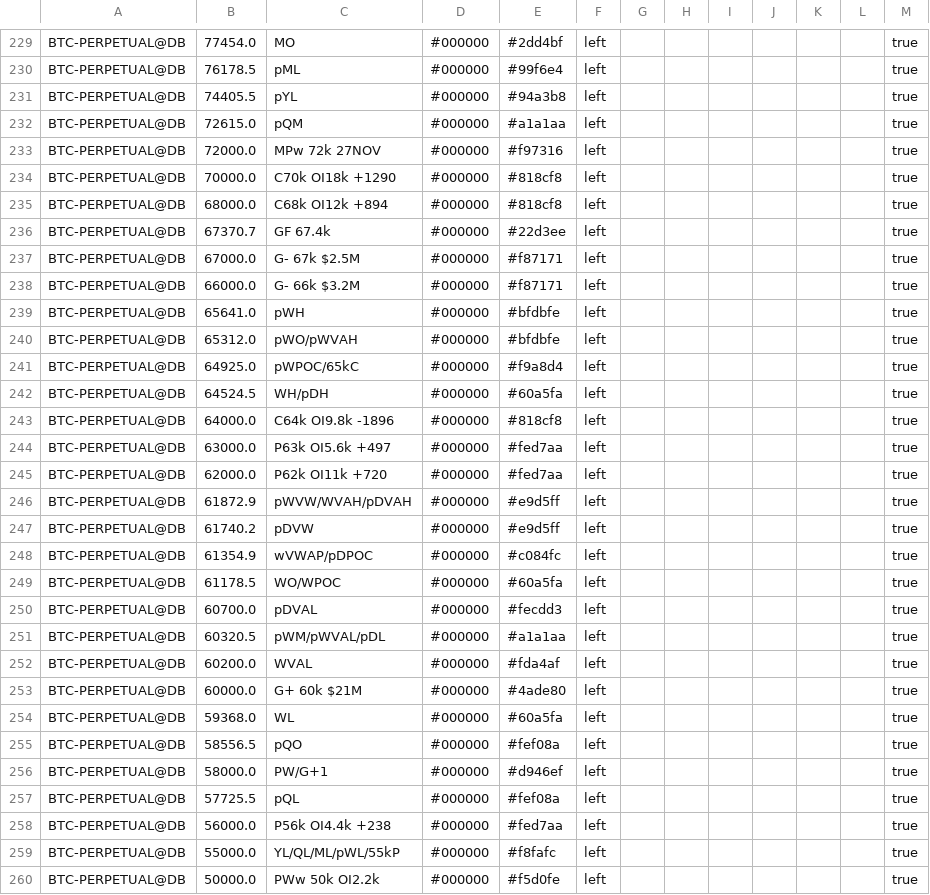
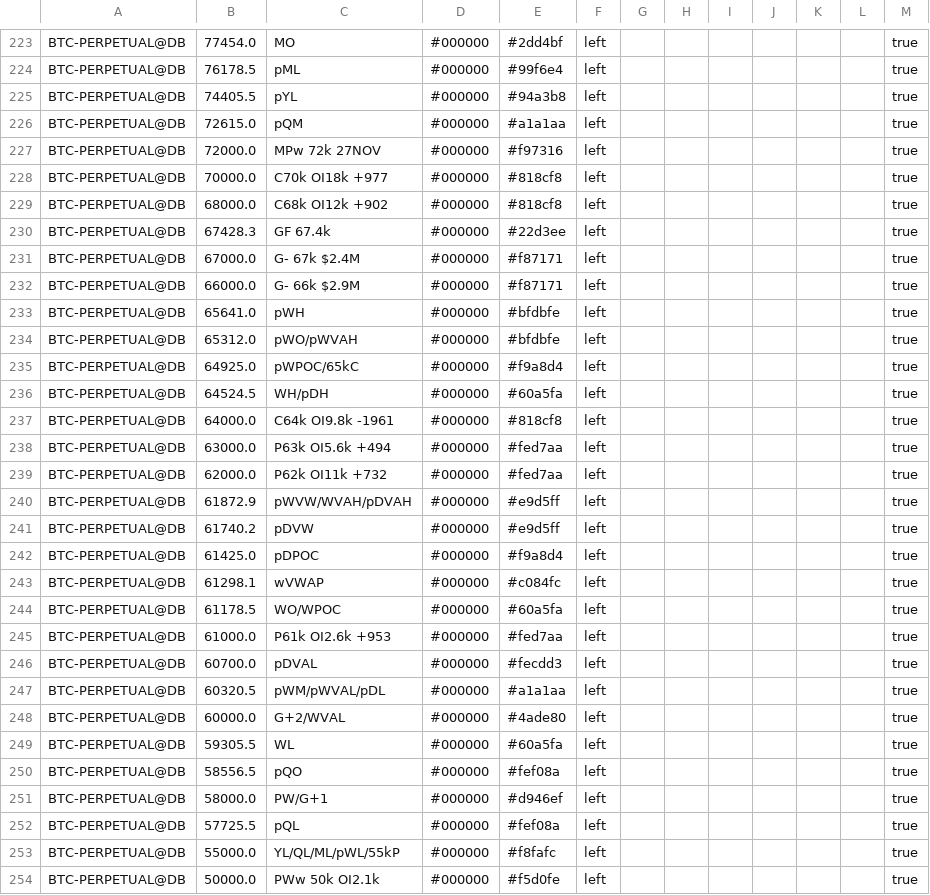
Before and after one commit to trendset1/bm-levels, a CSV file: bm_levels.csv, drawn as a sheet; only a part is shown, gaps mark what is left out; the diff covers the shown part only.

```diff
--- a/bm_levels.csv
+++ b/bm_levels.csv
@@ -233,7 +227,7 @@
 "BTC-PERPETUAL@DB","72000.0","MPw 72k 27NOV","#000000","#f97316","left","","","","","","","true"
-"BTC-PERPETUAL@DB","70000.0","C70k OI18k +1290","#000000","#818cf8","left","","","","","","","true"
-"BTC-PERPETUAL@DB","68000.0","C68k OI12k +894","#000000","#818cf8","left","","","","","","","true"
-"BTC-PERPETUAL@DB","67370.7","GF 67.4k","#000000","#22d3ee","left","","","","","","","true"
-"BTC-PERPETUAL@DB","67000.0","G- 67k $2.5M","#000000","#f87171","left","","","","","","","true"
-"BTC-PERPETUAL@DB","66000.0","G- 66k $3.2M","#000000","#f87171","left","","","","","","","true"
+"BTC-PERPETUAL@DB","70000.0","C70k OI18k +977","#000000","#818cf8","left","","","","","","","true"
+"BTC-PERPETUAL@DB","68000.0","C68k OI12k +902","#000000","#818cf8","left","","","","","","","true"
+"BTC-PERPETUAL@DB","67428.3","GF 67.4k","#000000","#22d3ee","left","","","","","","","true"
+"BTC-PERPETUAL@DB","67000.0","G- 67k $2.4M","#000000","#f87171","left","","","","","","","true"
+"BTC-PERPETUAL@DB","66000.0","G- 66k $2.9M","#000000","#f87171","left","","","","","","","true"
 "BTC-PERPETUAL@DB","65641.0","pWH","#000000","#bfdbfe","left","","","","","","","true"
@@ -242,14 +236,15 @@
 "BTC-PERPETUAL@DB","64524.5","WH/pDH","#000000","#60a5fa","left","","","","","","","true"
-"BTC-PERPETUAL@DB","64000.0","C64k OI9.8k -1896","#000000","#818cf8","left","","","","","","","true"
-"BTC-PERPETUAL@DB","63000.0","P63k OI5.6k +497","#000000","#fed7aa","left","","","","","","","true"
-"BTC-PERPETUAL@DB","62000.0","P62k OI11k +720","#000000","#fed7aa","left","","","","","","","true"
+"BTC-PERPETUAL@DB","64000.0","C64k OI9.8k -1961","#000000","#818cf8","left","","","","","","","true"
+"BTC-PERPETUAL@DB","63000.0","P63k OI5.6k +494","#000000","#fed7aa","left","","","","","","","true"
+"BTC-PERPETUAL@DB","62000.0","P62k OI11k +732","#000000","#fed7aa","left","","","","","","","true"
 "BTC-PERPETUAL@DB","61872.9","pWVW/WVAH/pDVAH","#000000","#e9d5ff","left","","","","","","","true"
 "BTC-PERPETUAL@DB","61740.2","pDVW","#000000","#e9d5ff","left","","","","","","","true"
-"BTC-PERPETUAL@DB","61354.9","wVWAP/pDPOC","#000000","#c084fc","left","","","","","","","true"
+"BTC-PERPETUAL@DB","61425.0","pDPOC","#000000","#f9a8d4","left","","","","","","","true"
+"BTC-PERPETUAL@DB","61298.1","wVWAP","#000000","#c084fc","left","","","","","","","true"
 "BTC-PERPETUAL@DB","61178.5","WO/WPOC","#000000","#60a5fa","left","","","","","","","true"
+"BTC-PERPETUAL@DB","61000.0","P61k OI2.6k +953","#000000","#fed7aa","left","","","","","","","true"
 "BTC-PERPETUAL@DB","60700.0","pDVAL","#000000","#fecdd3","left","","","","","","","true"
 "BTC-PERPETUAL@DB","60320.5","pWM/pWVAL/pDL","#000000","#a1a1aa","left","","","","","","","true"
-"BTC-PERPETUAL@DB","60200.0","WVAL","#000000","#fda4af","left","","","","","","","true"
-"BTC-PERPETUAL@DB","60000.0","G+ 60k $21M","#000000","#4ade80","left","","","","","","","true"
-"BTC-PERPETUAL@DB","59368.0","WL","#000000","#60a5fa","left","","","","","","","true"
+"BTC-PERPETUAL@DB","60000.0","G+2/WVAL","#000000","#4ade80","left","","","","","","","true"
+"BTC-PERPETUAL@DB","59305.5","WL","#000000","#60a5fa","left","","","","","","","true"
 "BTC-PERPETUAL@DB","58556.5","pQO","#000000","#fef08a","left","","","","","","","true"
@@ -257,4 +252,3 @@
 "BTC-PERPETUAL@DB","57725.5","pQL","#000000","#fef08a","left","","","","","","","true"
-"BTC-PERPETUAL@DB","56000.0","P56k OI4.4k +238","#000000","#fed7aa","left","","","","","","","true"
 "BTC-PERPETUAL@DB","55000.0","YL/QL/ML/pWL/55kP","#000000","#f8fafc","left","","","","","","","true"
-"BTC-PERPETUAL@DB","50000.0","PWw 50k OI2.2k","#000000","#f5d0fe","left","","","","","","","true"
+"BTC-PERPETUAL@DB","50000.0","PWw 50k OI2.1k","#000000","#f5d0fe","left","","","","","","","true"
```
Also changed, not shown: 6 removed rows and 73 edited cells elsewhere in this file, 1 other file.
